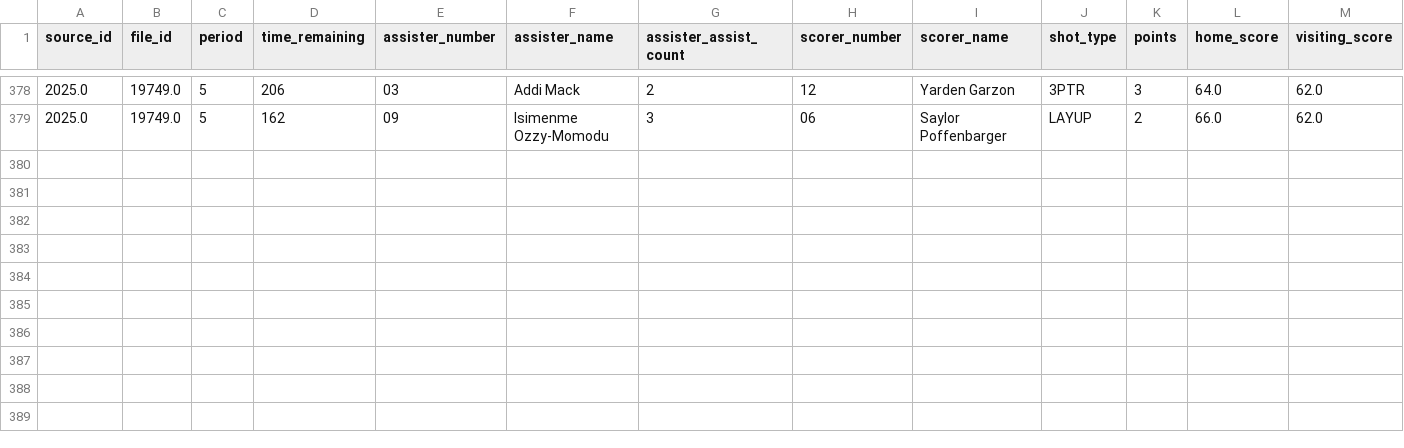
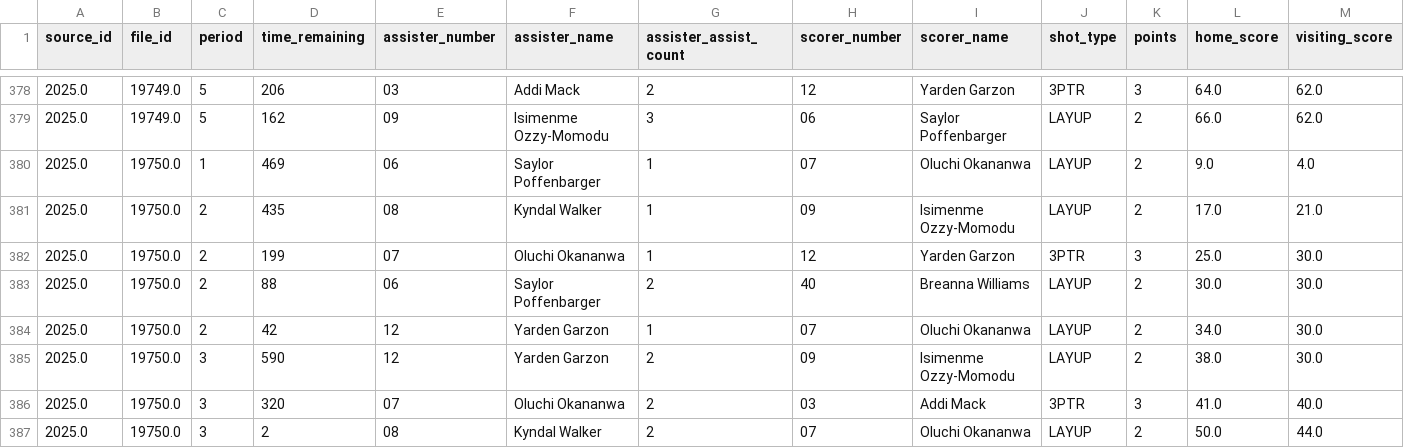
Before and after one commit to dwillis/umdwbb-data, a CSV file: 2025-26/assists.csv, drawn as a sheet; only a part is shown, gaps mark what is left out; rows hold the shown columns only; the diff names each change by its address in the sheet, - before the commit and + after, or states it on an @@ line.

```diff
--- a/2025-26/assists.csv
+++ b/2025-26/assists.csv
+row 380: 2025.0 | 19750.0 | 1 | 469 | 06 | Saylor Poffenbarger | 1 | 07 | Oluchi Okananwa | LAYUP | 2 | 9.0 | 4.0
+row 381: 2025.0 | 19750.0 | 2 | 435 | 08 | Kyndal Walker | 1 | 09 | Isimenme Ozzy-Momodu | LAYUP | 2 | 17.0 | 21.0
+row 382: 2025.0 | 19750.0 | 2 | 199 | 07 | Oluchi Okananwa | 1 | 12 | Yarden Garzon | 3PTR | 3 | 25.0 | 30.0
+row 383: 2025.0 | 19750.0 | 2 | 88 | 06 | Saylor Poffenbarger | 2 | 40 | Breanna Williams | LAYUP | 2 | 30.0 | 30.0
+row 384: 2025.0 | 19750.0 | 2 | 42 | 12 | Yarden Garzon | 1 | 07 | Oluchi Okananwa | LAYUP | 2 | 34.0 | 30.0
+row 385: 2025.0 | 19750.0 | 3 | 590 | 12 | Yarden Garzon | 2 | 09 | Isimenme Ozzy-Momodu | LAYUP | 2 | 38.0 | 30.0
+row 386: 2025.0 | 19750.0 | 3 | 320 | 07 | Oluchi Okananwa | 2 | 03 | Addi Mack | 3PTR | 3 | 41.0 | 40.0
+row 387: 2025.0 | 19750.0 | 3 | 2 | 08 | Kyndal Walker | 2 | 07 | Oluchi Okananwa | LAYUP | 2 | 50.0 | 44.0
```
Also changed, not shown: 2025-26/game_info.csv, 2025-26/period_scores.csv, 8 other files.
